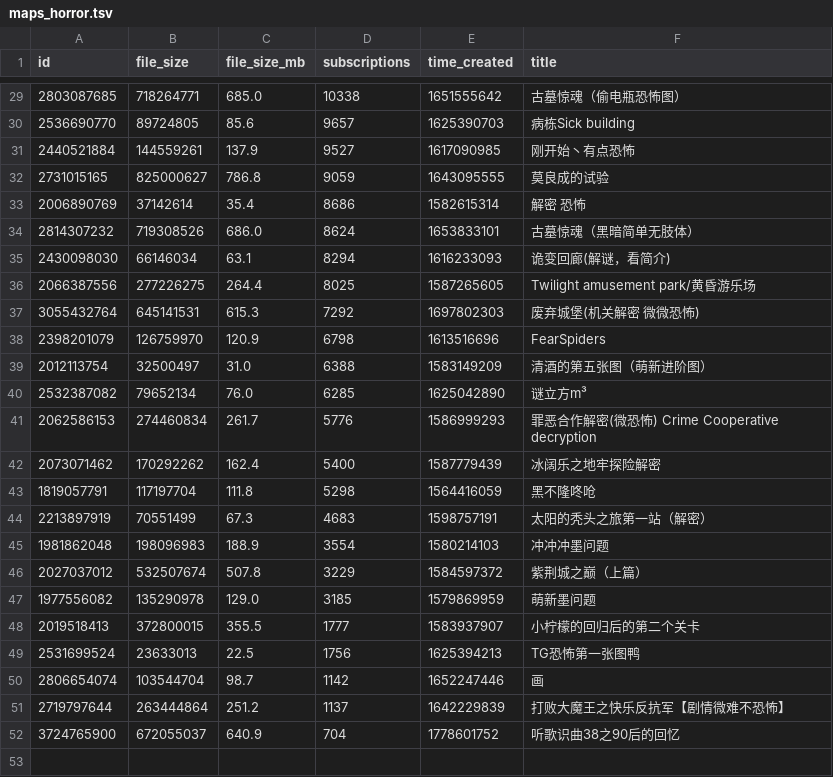
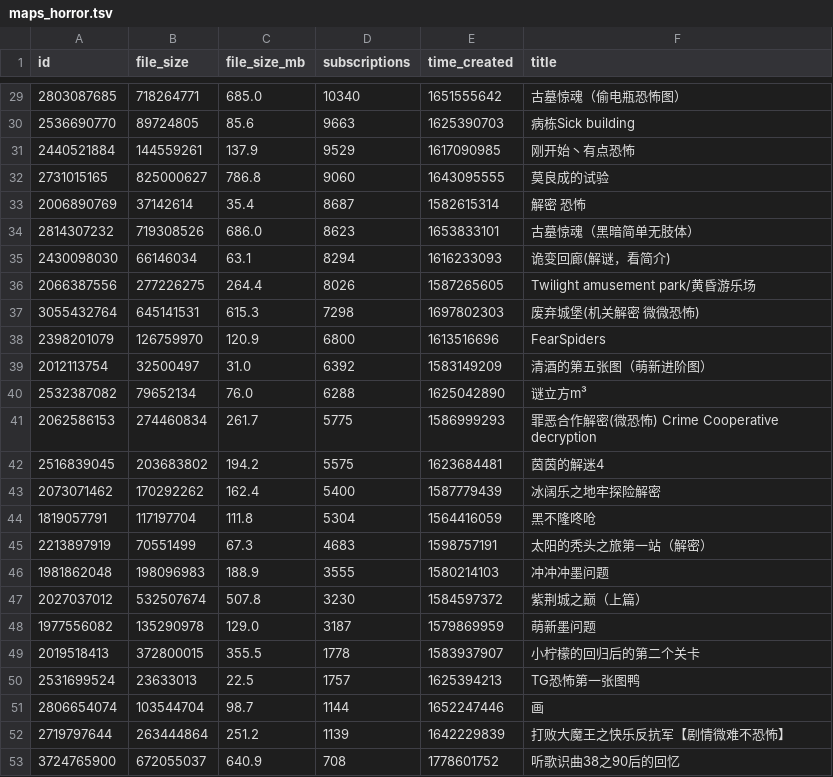
Before and after one commit to kang-png/YxModDll-Static, a TSV file: WorkshopMaps/maps_horror.tsv, drawn as a sheet; only a part is shown, gaps mark what is left out; the diff covers the shown part only.

```diff
--- a/WorkshopMaps/maps_horror.tsv
+++ b/WorkshopMaps/maps_horror.tsv
@@ -29,24 +29,25 @@ id	file_size	file_size_mb	subscriptions	time_created	title
-2803087685	718264771	685.0	10338	1651555642	古墓惊魂（偷电瓶恐怖图）
-2536690770	89724805	85.6	9657	1625390703	病栋Sick building
-2440521884	144559261	137.9	9527	1617090985	刚开始丶有点恐怖
-2731015165	825000627	786.8	9059	1643095555	莫良成的试验
-2006890769	37142614	35.4	8686	1582615314	解密 恐怖
-2814307232	719308526	686.0	8624	1653833101	古墓惊魂（黑暗简单无肢体）
+2803087685	718264771	685.0	10340	1651555642	古墓惊魂（偷电瓶恐怖图）
+2536690770	89724805	85.6	9663	1625390703	病栋Sick building
+2440521884	144559261	137.9	9529	1617090985	刚开始丶有点恐怖
+2731015165	825000627	786.8	9060	1643095555	莫良成的试验
+2006890769	37142614	35.4	8687	1582615314	解密 恐怖
+2814307232	719308526	686.0	8623	1653833101	古墓惊魂（黑暗简单无肢体）
 2430098030	66146034	63.1	8294	1616233093	诡变回廊(解谜，看简介)
-2066387556	277226275	264.4	8025	1587265605	Twilight amusement park/黄昏游乐场
-3055432764	645141531	615.3	7292	1697802303	废弃城堡(机关解密 微微恐怖)
-2398201079	126759970	120.9	6798	1613516696	FearSpiders
-2012113754	32500497	31.0	6388	1583149209	清酒的第五张图（萌新进阶图）
-2532387082	79652134	76.0	6285	1625042890	谜立方m³
-2062586153	274460834	261.7	5776	1586999293	罪恶合作解密(微恐怖) Crime Cooperative decryption
+2066387556	277226275	264.4	8026	1587265605	Twilight amusement park/黄昏游乐场
+3055432764	645141531	615.3	7298	1697802303	废弃城堡(机关解密 微微恐怖)
+2398201079	126759970	120.9	6800	1613516696	FearSpiders
+2012113754	32500497	31.0	6392	1583149209	清酒的第五张图（萌新进阶图）
+2532387082	79652134	76.0	6288	1625042890	谜立方m³
+2062586153	274460834	261.7	5775	1586999293	罪恶合作解密(微恐怖) Crime Cooperative decryption
+2516839045	203683802	194.2	5575	1623684481	茵茵的解迷4
 2073071462	170292262	162.4	5400	1587779439	冰阔乐之地牢探险解密
-1819057791	117197704	111.8	5298	1564416059	黑不隆咚呛
+1819057791	117197704	111.8	5304	1564416059	黑不隆咚呛
 2213897919	70551499	67.3	4683	1598757191	太阳的秃头之旅第一站（解密）
-1981862048	198096983	188.9	3554	1580214103	冲冲冲墨问题
-2027037012	532507674	507.8	3229	1584597372	紫荆城之巅（上篇）
-1977556082	135290978	129.0	3185	1579869959	萌新墨问题
-2019518413	372800015	355.5	1777	1583937907	小柠檬的回归后的第二个关卡
-2531699524	23633013	22.5	1756	1625394213	TG恐怖第一张图鸭
-2806654074	103544704	98.7	1142	1652247446	画
-2719797644	263444864	251.2	1137	1642229839	打败大魔王之快乐反抗军【剧情微难不恐怖】
-3724765900	672055037	640.9	704	1778601752	听歌识曲38之90后的回忆
+1981862048	198096983	188.9	3555	1580214103	冲冲冲墨问题
+2027037012	532507674	507.8	3230	1584597372	紫荆城之巅（上篇）
+1977556082	135290978	129.0	3187	1579869959	萌新墨问题
+2019518413	372800015	355.5	1778	1583937907	小柠檬的回归后的第二个关卡
+2531699524	23633013	22.5	1757	1625394213	TG恐怖第一张图鸭
+2806654074	103544704	98.7	1144	1652247446	画
+2719797644	263444864	251.2	1139	1642229839	打败大魔王之快乐反抗军【剧情微难不恐怖】
+3724765900	672055037	640.9	708	1778601752	听歌识曲38之90后的回忆
```
Also changed, not shown: 22 edited cells elsewhere in this file, WorkshopMaps/maps_100_300.tsv, WorkshopMaps/maps_100_500.tsv, 9 other files.
